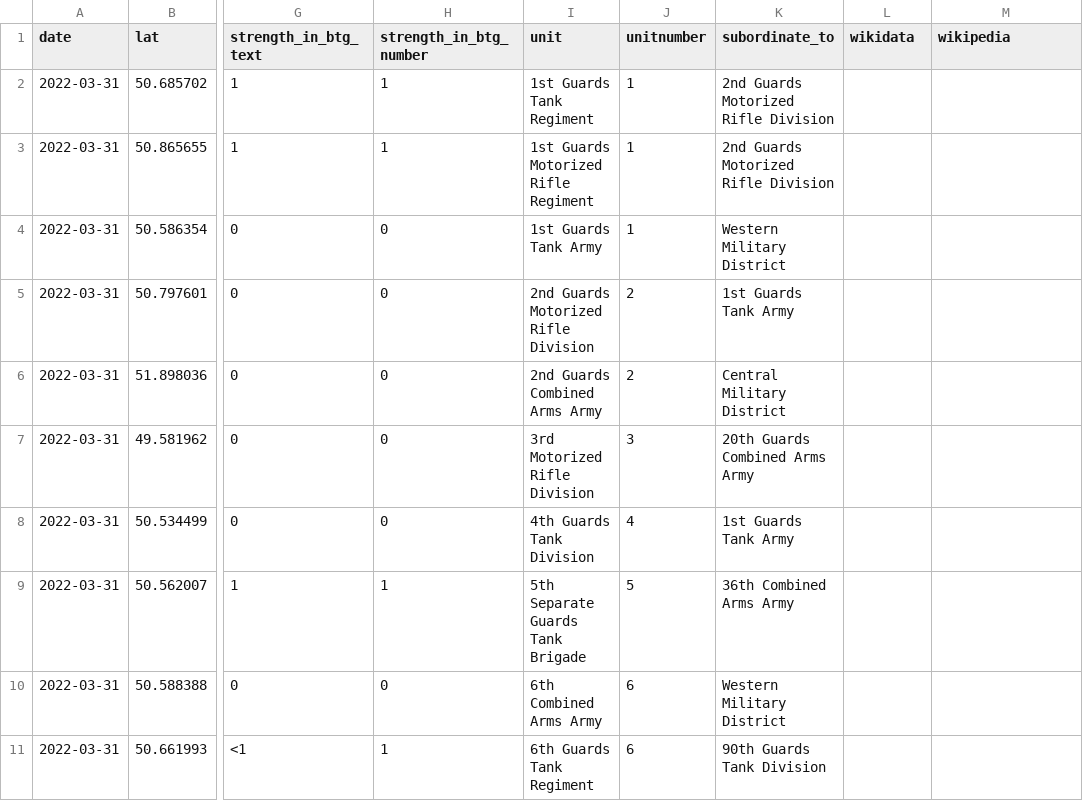
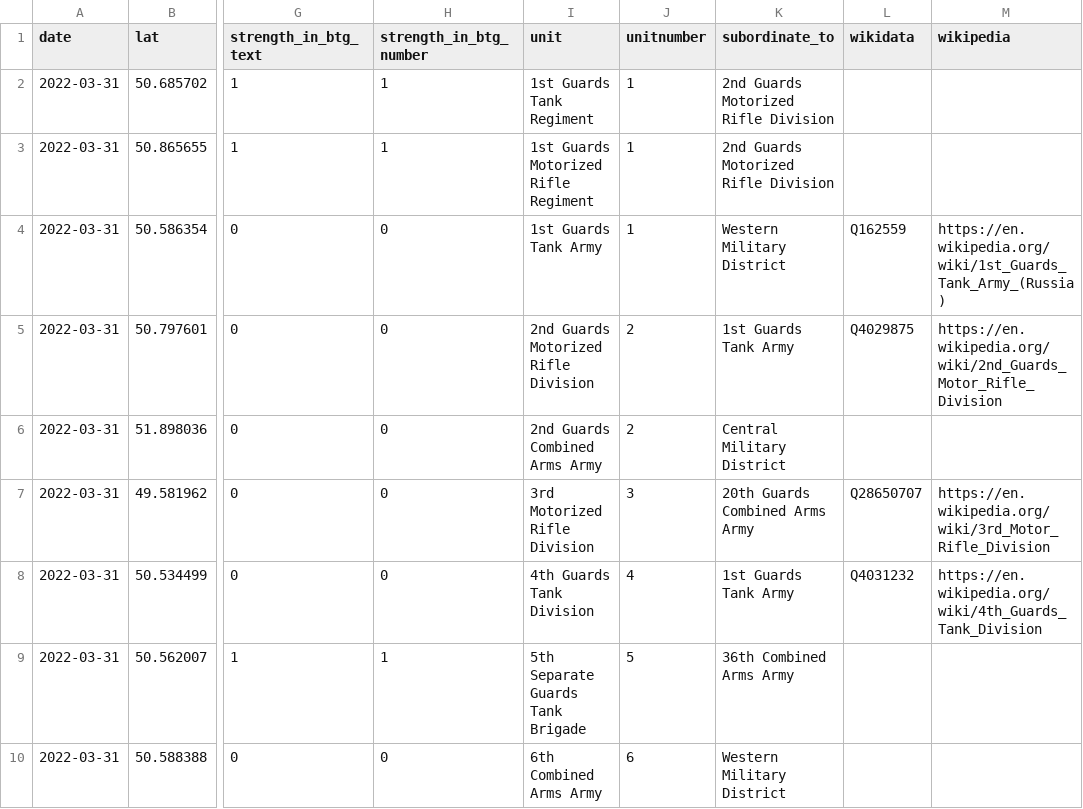
Before and after one commit to simonhuwiler/uawardata, a CSV file: data/csv/units_all.csv, drawn as a sheet; only a part is shown, gaps mark what is left out; the shorter side is filled out with more unchanged rows; the diff names each change by its address in the sheet, - before the commit and + after, or states it on an @@ line.

Commit message:
Update units_all.csv

```diff
--- a/data/csv/units_all.csv
+++ b/data/csv/units_all.csv
-L4 (wikidata): (empty)
+L4 (wikidata): Q162559
-M4 (wikipedia): (empty)
+M4 (wikipedia): https://en.wikipedia.org/wiki/1st_Guards_Tank_Army_(Russia)
-L5 (wikidata): (empty)
+L5 (wikidata): Q4029875
-M5 (wikipedia): (empty)
+M5 (wikipedia): https://en.wikipedia.org/wiki/2nd_Guards_Motor_Rifle_Division
-L7 (wikidata): (empty)
+L7 (wikidata): Q28650707
-M7 (wikipedia): (empty)
+M7 (wikipedia): https://en.wikipedia.org/wiki/3rd_Motor_Rifle_Division
-L8 (wikidata): (empty)
+L8 (wikidata): Q4031232
-M8 (wikipedia): (empty)
+M8 (wikipedia): https://en.wikipedia.org/wiki/4th_Guards_Tank_Division
```
